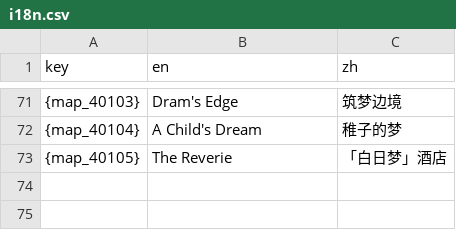
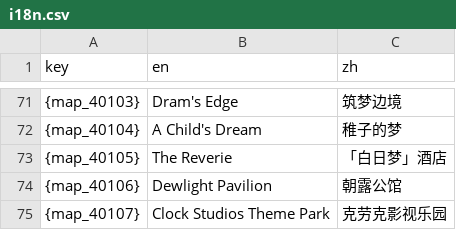
Before and after one commit to XYY-Studio/StarRail-Map, a CSV file: Resource/data/language/i18n.csv, drawn as a sheet; only a part is shown, gaps mark what is left out; the diff names each change by its address in the sheet, - before the commit and + after, or states it on an @@ line.

```diff
--- a/Resource/data/language/i18n.csv
+++ b/Resource/data/language/i18n.csv
+row 74: {map_40106} | Dewlight Pavilion | 朝露公馆
+row 75: {map_40107} | Clock Studios Theme Park | 克劳克影视乐园
```
Also changed, not shown: 26 other files.
